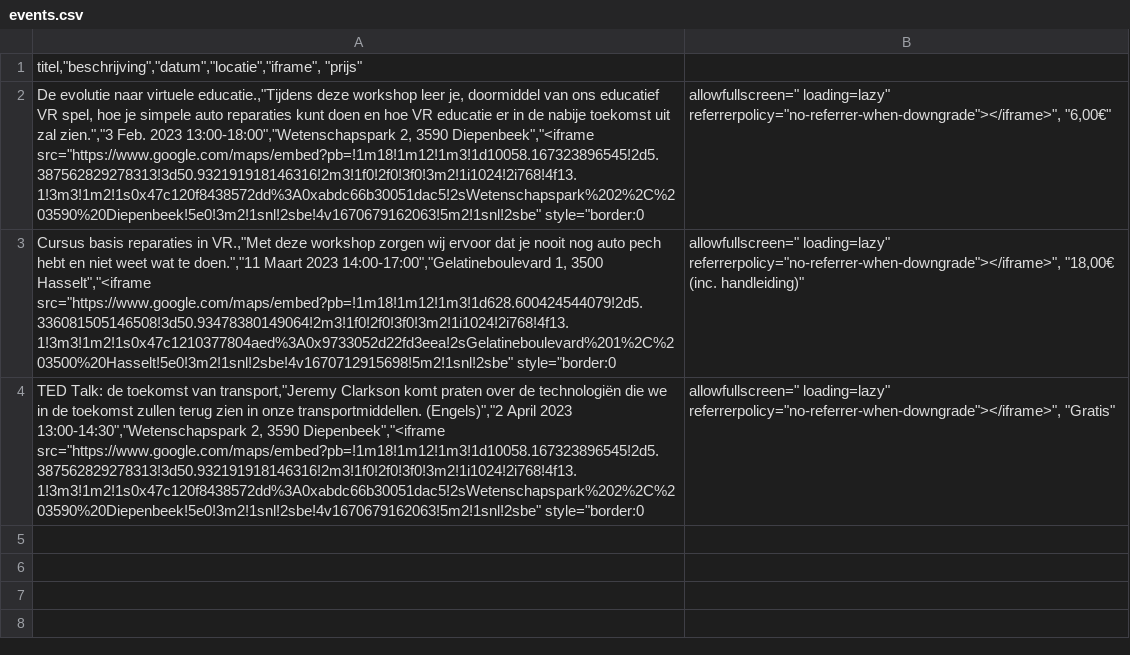
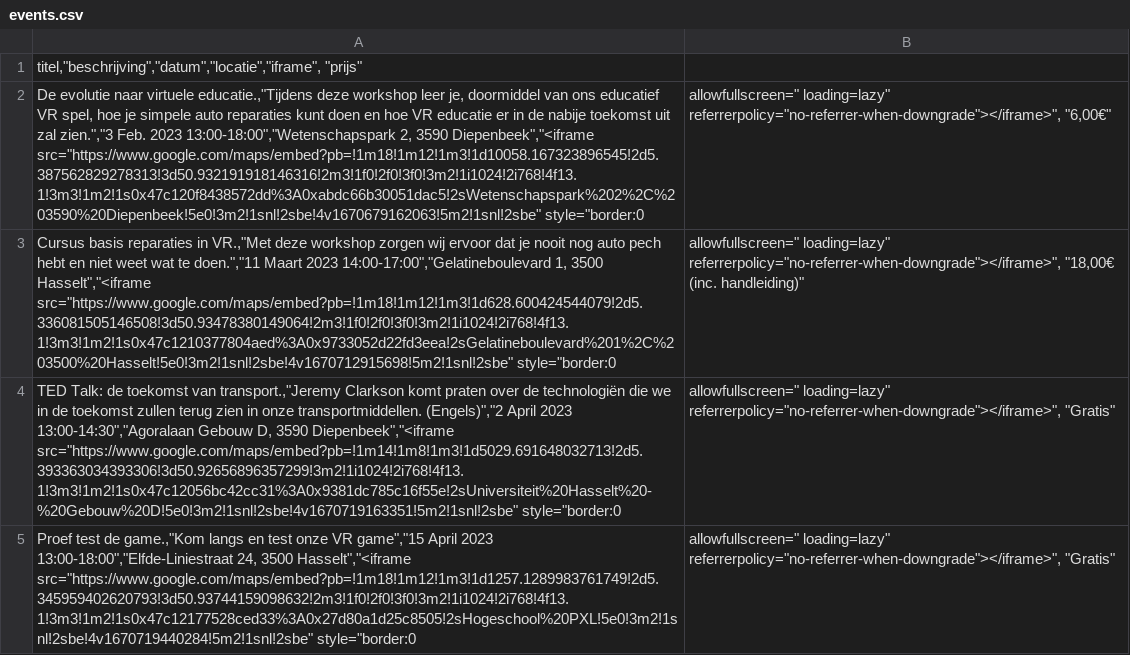
Before and after one commit to Tenim64/JohnSpinaWebsite, a CSV file: public/events.csv, drawn as a sheet; the diff names each change by its address in the sheet, - before the commit and + after, or states it on an @@ line.

Commit message:
nog een event

```diff
--- a/public/events.csv
+++ b/public/events.csv
-A4: …toekomst van transport,"Jeremy Clarkson komt praten over de technologiën die we in de toekomst zullen terug zien in onze transportmiddellen. (Engels)","2 April 2023 13:00-14:30","Wetenschapspark 2, 3590 Diepenbeek","<iframe src="https://www.google.com/maps/embed?pb=!1m18!1m12!1m3!1d10058.167323896545!2d5.387562829278313!3d50.932191918146316!2m3!1f0!2f0!3f0!3m2!1i1024!2i768!4f13.1!3m3!1m2!1s0x47c120f8438572dd%3A0xabdc66b30051dac5!2sWetenschapspark%202%2C%203590%20Diepenbeek!5e0!3m2!1snl!2sbe!4v1670679162063!5m2!1snl!2sbe" style="border:0
+A4: …toekomst van transport.,"Jeremy Clarkson komt praten over de technologiën die we in de toekomst zullen terug zien in onze transportmiddellen. (Engels)","2 April 2023 13:00-14:30","Agoralaan Gebouw D, 3590 Diepenbeek","<iframe src="https://www.google.com/maps/embed?pb=!1m14!1m8!1m3!1d5029.691648032713!2d5.393363034393306!3d50.92656896357299!3m2!1i1024!2i768!4f13.1!3m3!1m2!1s0x47c12056bc42cc31%3A0x9381dc785c16f55e!2sUniversiteit%20Hasselt%20-%20Gebouw%20D!5e0!3m2!1snl!2sbe!4v1670719163351!5m2!1snl!2sbe" style="border:0
+row 5: Proef test de game.,"Kom langs en test onze VR game","15 April 2023 13:00-18:00","Elfde-Liniestraat 24, 3500 Hasselt","<iframe src="https://www.google.com/maps/embed?pb=!1m18!1m12!1m3!1d1257.1289983761749!2d5.345959402620793!3d50.93744159098632!2m3!1f0!2f0!3f0!3m2!1i1024!2i768!4f13.1!3m3!1m2!1s0x47c12177528ced33%3A0x27d80a1d25c8505!2sHogeschool%20PXL!5e0!3m2!1snl!2sbe!4v1670719440284!5m2!1snl!2sbe" style="border:0 | allowfullscreen=" loading=lazy" referrerpolicy="no-referrer-when-downgrade"></iframe>", "Gratis"
```
